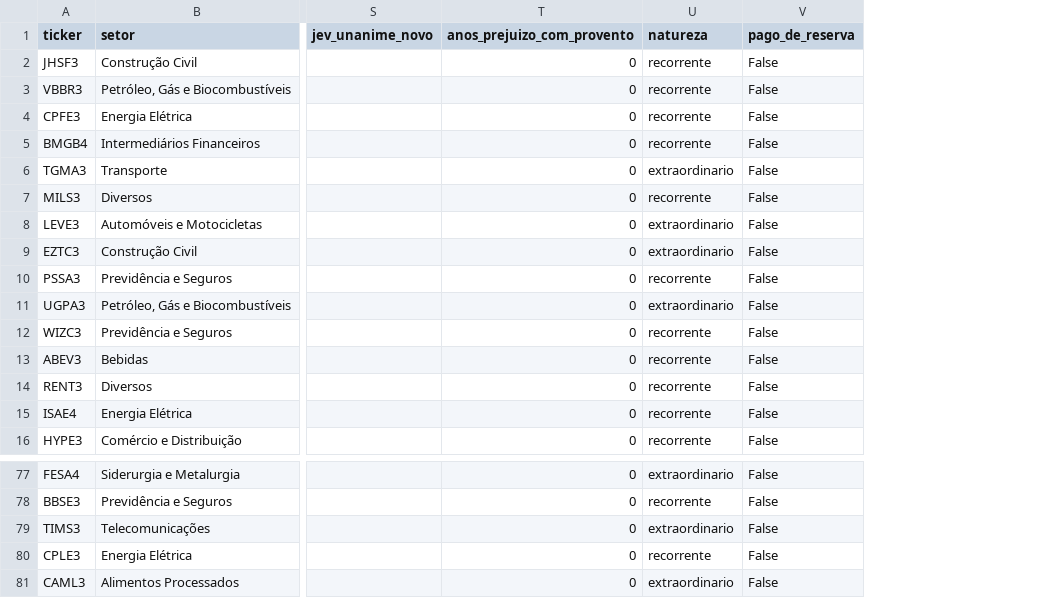
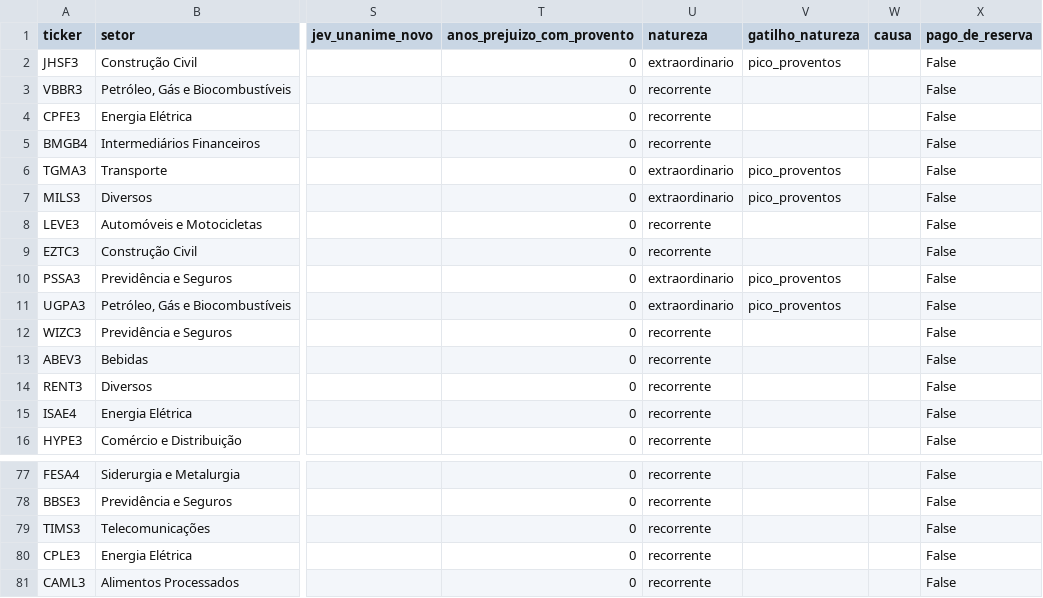
Before and after one commit to novaeslucas/b3, a CSV file: comparacoes/ranking_2026_10_26.csv, drawn as a sheet; only a part is shown, gaps mark what is left out; the diff covers the shown part only; the diff names each change by its address in the sheet, - before the commit and + after, or states it on an @@ line.

```diff
--- a/comparacoes/ranking_2026_10_26.csv
+++ b/comparacoes/ranking_2026_10_26.csv
+column V (gatilho_natureza), rows 2-11: pico_proventos |  |  |  | pico_proventos | pico_proventos |  |  | pico_proventos | pico_proventos
+column W (causa), empty
-U2 (natureza): recorrente
+U2 (natureza): extraordinario
-U7 (natureza): recorrente
+U7 (natureza): extraordinario
-U8:U9 (natureza): extraordinario
+U8:U9 (natureza): recorrente
-U10 (natureza): recorrente
+U10 (natureza): extraordinario
-U77 (natureza): extraordinario
+U77 (natureza): recorrente
-U79 (natureza): extraordinario
+U79 (natureza): recorrente
-U81 (natureza): extraordinario
+U81 (natureza): recorrente
```
Also changed, not shown: 43 edited cells elsewhere in this file, 8 other files.
